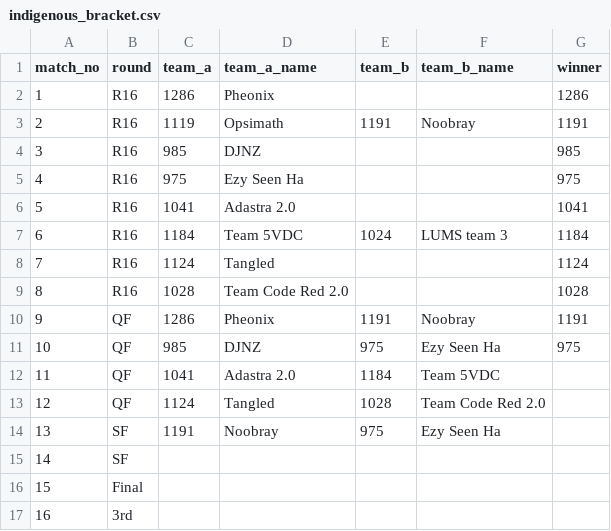
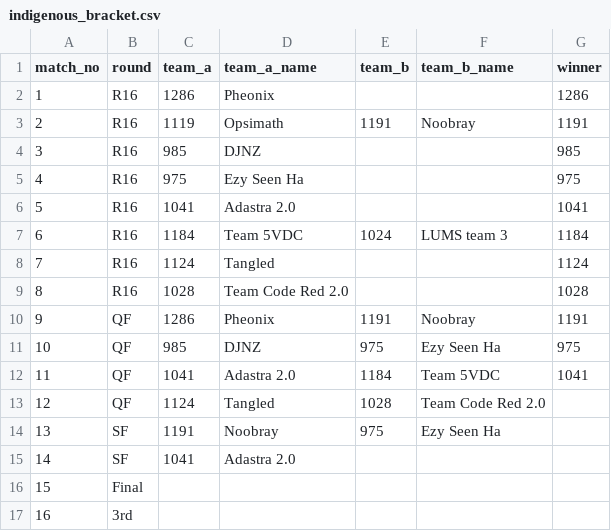
Before and after one commit to ceme-dmts/nerc26, a CSV file: results/indigenous_bracket.csv, drawn as a sheet.

```diff
--- a/results/indigenous_bracket.csv
+++ b/results/indigenous_bracket.csv
@@ -11,6 +11,6 @@ match_no,round,team_a,team_a_name,team_b,team_b_name,winner
 10,QF,985,DJNZ,975,Ezy Seen Ha,975
-11,QF,1041,Adastra 2.0,1184,Team 5VDC,
+11,QF,1041,Adastra 2.0,1184,Team 5VDC,1041
 12,QF,1124,Tangled,1028,Team Code Red 2.0,
 13,SF,1191,Noobray,975,Ezy Seen Ha,
-14,SF,,,,,
+14,SF,1041,Adastra 2.0,,,
 15,Final,,,,,
```
Also changed, not shown: 3 other files.
